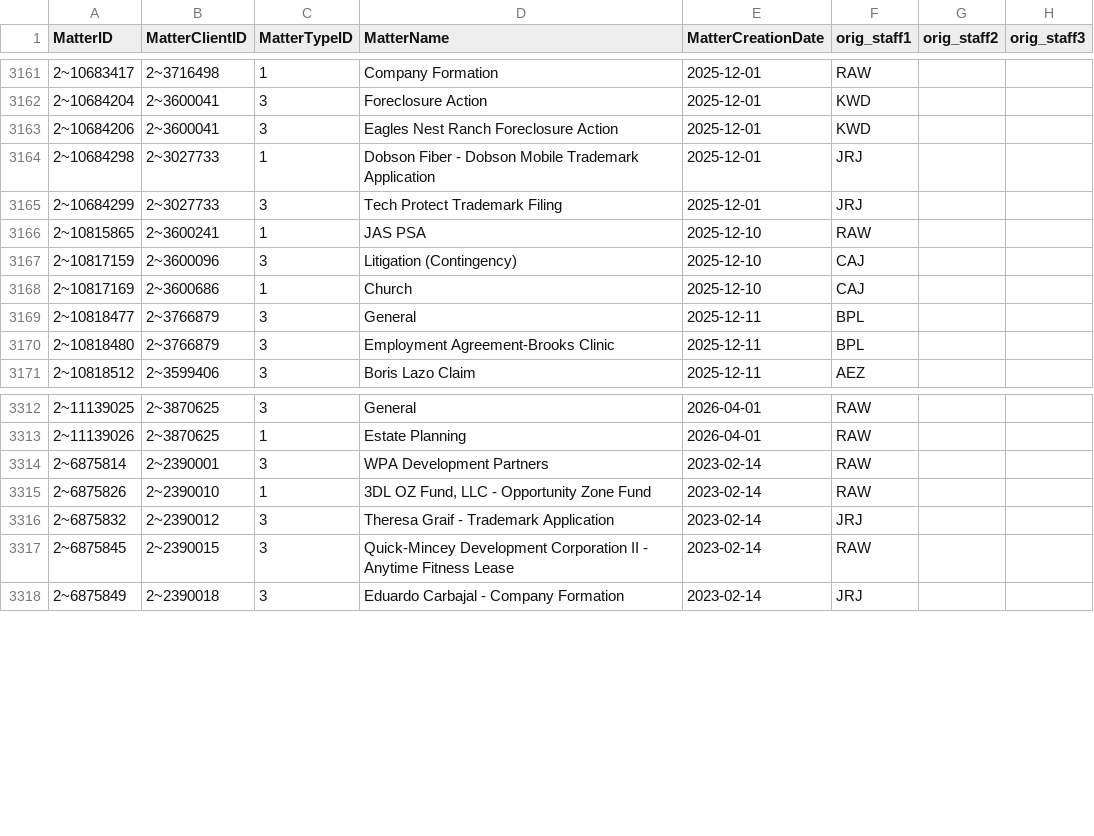
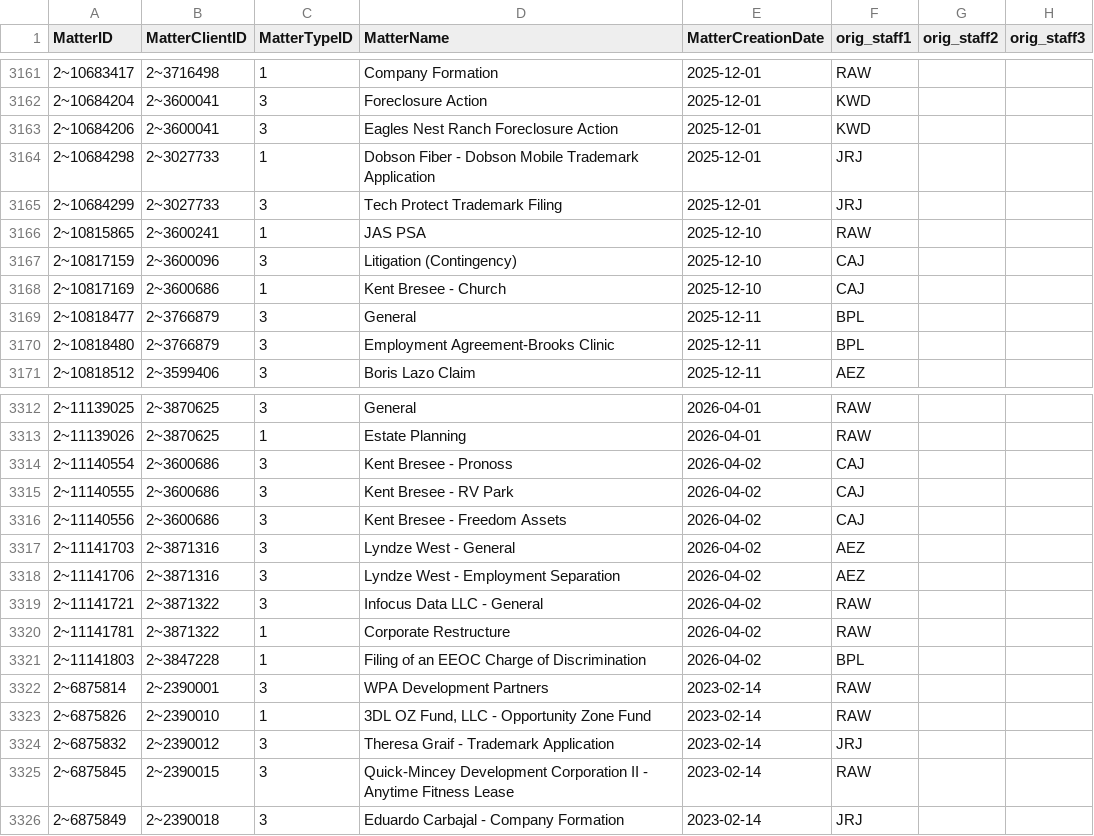
Before and after one commit to dhernandez-coding/gdp-dashboard, a CSV file: data/vMatters.csv, drawn as a sheet; only a part is shown, gaps mark what is left out.

```diff
--- a/data/vMatters.csv
+++ b/data/vMatters.csv
@@ -3167,3 +3167,3 @@
 "2~10817159","2~3600096","3","Litigation (Contingency)","2025-12-10","CAJ","",""
-"2~10817169","2~3600686","1","Church","2025-12-10","CAJ","",""
+"2~10817169","2~3600686","1","Kent Bresee - Church","2025-12-10","CAJ","",""
 "2~10818477","2~3766879","3","General","2025-12-11","BPL","",""
@@ -3313,2 +3313,10 @@
 "2~11139026","2~3870625","1","Estate Planning","2026-04-01","RAW","",""
+"2~11140554","2~3600686","3","Kent Bresee - Pronoss","2026-04-02","CAJ","",""
+"2~11140555","2~3600686","3","Kent Bresee - RV Park","2026-04-02","CAJ","",""
+"2~11140556","2~3600686","3","Kent Bresee - Freedom Assets","2026-04-02","CAJ","",""
+"2~11141703","2~3871316","3","Lyndze West - General","2026-04-02","AEZ","",""
+"2~11141706","2~3871316","3","Lyndze West - Employment Separation","2026-04-02","AEZ","",""
+"2~11141721","2~3871322","3","Infocus Data LLC - General","2026-04-02","RAW","",""
+"2~11141781","2~3871322","1","Corporate Restructure","2026-04-02","RAW","",""
+"2~11141803","2~3847228","1","Filing of an EEOC Charge of Discrimination","2026-04-02","BPL","",""
 "2~6875814","2~2390001","3","WPA Development Partners","2023-02-14","RAW","",""
```
Also changed, not shown: data/RevShareNewLogic.csv, data/vwFlatMatters.csv, 5 other files.
